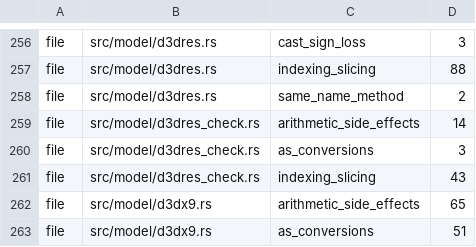
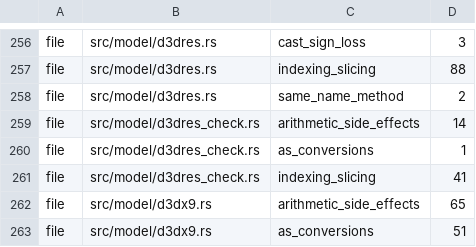
Before and after one commit to komodaru/kikizake, a TSV file: tools/lint-ratchet.tsv, drawn as a sheet; only a part is shown, gaps mark what is left out.

```diff
--- a/tools/lint-ratchet.tsv
+++ b/tools/lint-ratchet.tsv
@@ -259,4 +259,4 @@ file	src/model/d3dres.rs	same_name_method	2
 file	src/model/d3dres_check.rs	arithmetic_side_effects	14
-file	src/model/d3dres_check.rs	as_conversions	3
-file	src/model/d3dres_check.rs	indexing_slicing	43
+file	src/model/d3dres_check.rs	as_conversions	1
+file	src/model/d3dres_check.rs	indexing_slicing	41
 file	src/model/d3dx9.rs	arithmetic_side_effects	65
```
Also changed, not shown: 10 other files.
